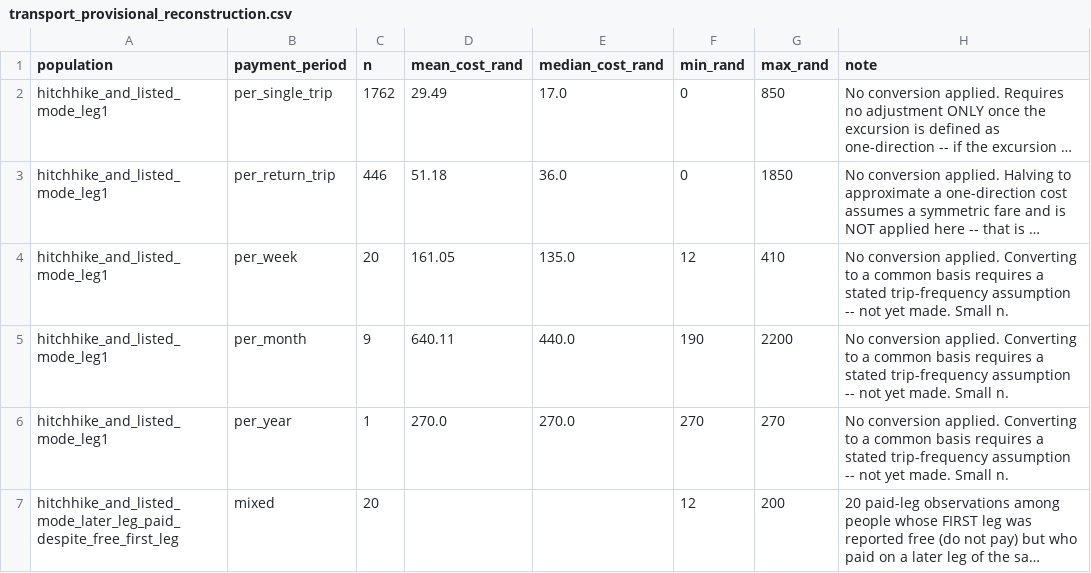
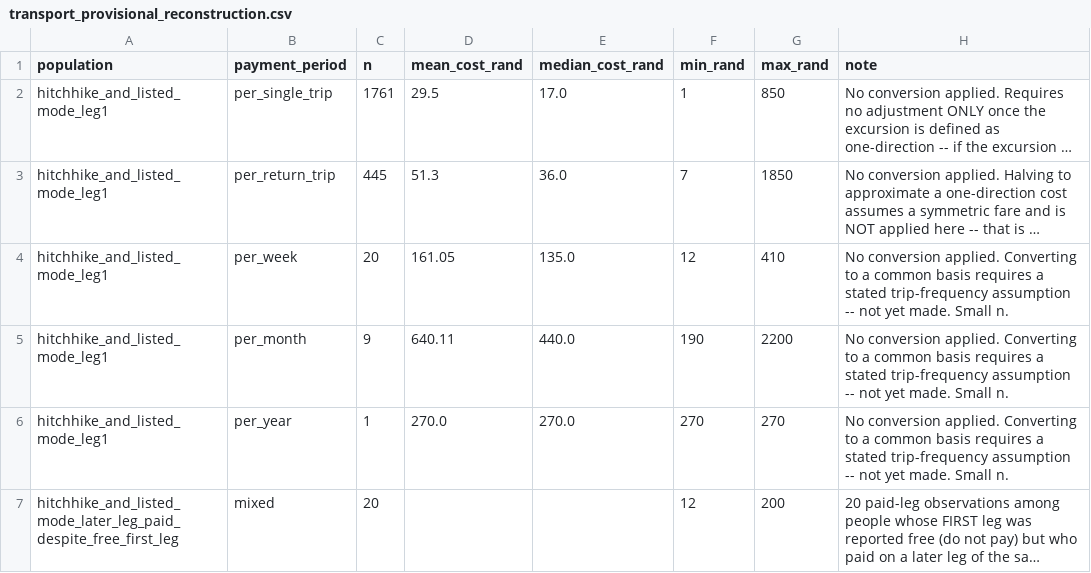
Before and after one commit to Aakashanil67/spatial-labour-trap, a CSV file: data/review_v2/transport_provisional_reconstruction.csv, drawn as a sheet; only a part is shown; long unchanged cells end in …; the diff covers the shown part only; the diff names each change by its address in the sheet, - before the commit and + after, or states it on an @@ line.

```diff
--- a/data/review_v2/transport_provisional_reconstruction.csv
+++ b/data/review_v2/transport_provisional_reconstruction.csv
-C2 (n): 1762
+C2 (n): 1761
-D2 (mean_cost_rand): 29.49
+D2 (mean_cost_rand): 29.5
-F2 (min_rand): 0
+F2 (min_rand): 1
-C3 (n): 446
+C3 (n): 445
-D3 (mean_cost_rand): 51.18
+D3 (mean_cost_rand): 51.3
-F3 (min_rand): 0
+F3 (min_rand): 7
```
Also changed, not shown: 10 edited cells elsewhere in this file, data/review_v2/target_dictionary.csv, data/review_v2/transport_missingness.csv, 13 other files.
